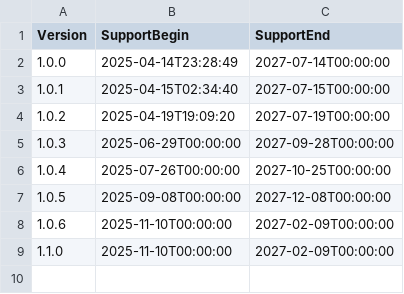
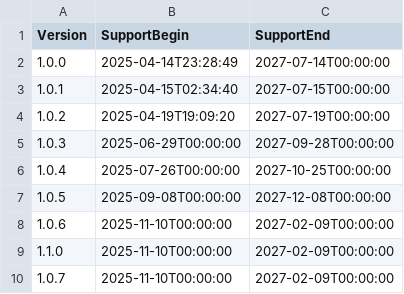
Before and after one commit to anionDev/PtN, a CSV file: Other/Resources/Support/InformationAboutSupportedVersions.csv, drawn as a sheet.

```diff
--- a/Other/Resources/Support/InformationAboutSupportedVersions.csv
+++ b/Other/Resources/Support/InformationAboutSupportedVersions.csv
@@ -9 +9,2 @@ Version;SupportBegin;SupportEnd
 1.1.0;2025-11-10T00:00:00;2027-02-09T00:00:00
+1.0.7;2025-11-10T00:00:00;2027-02-09T00:00:00
```
Also changed, not shown: 7 other files.
